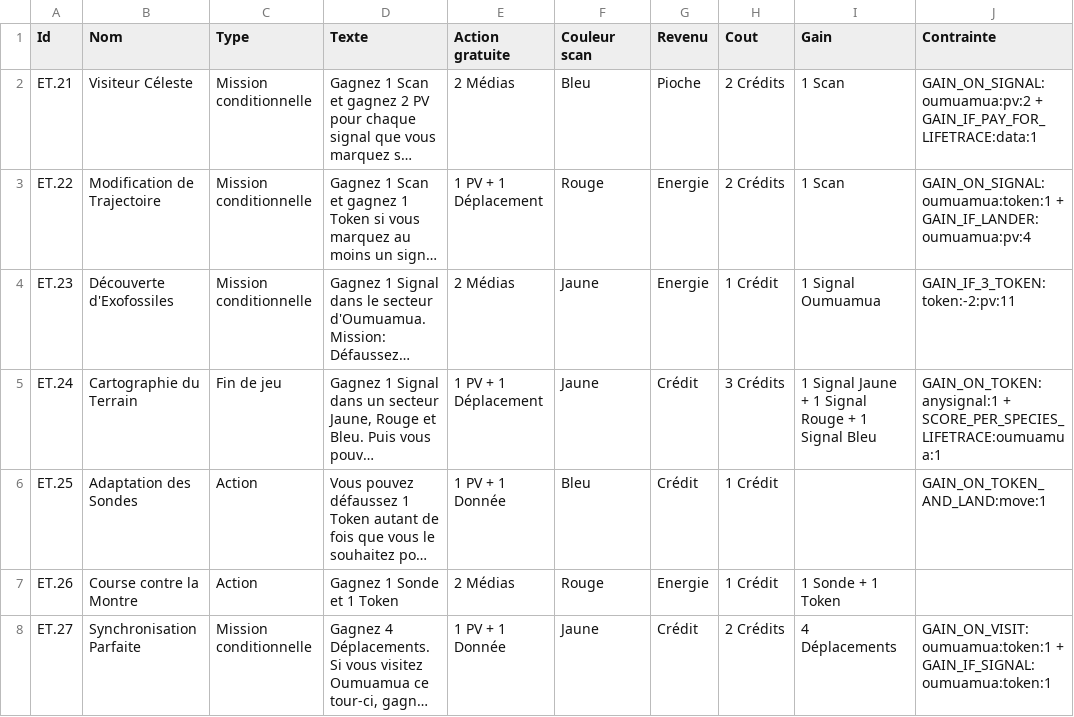
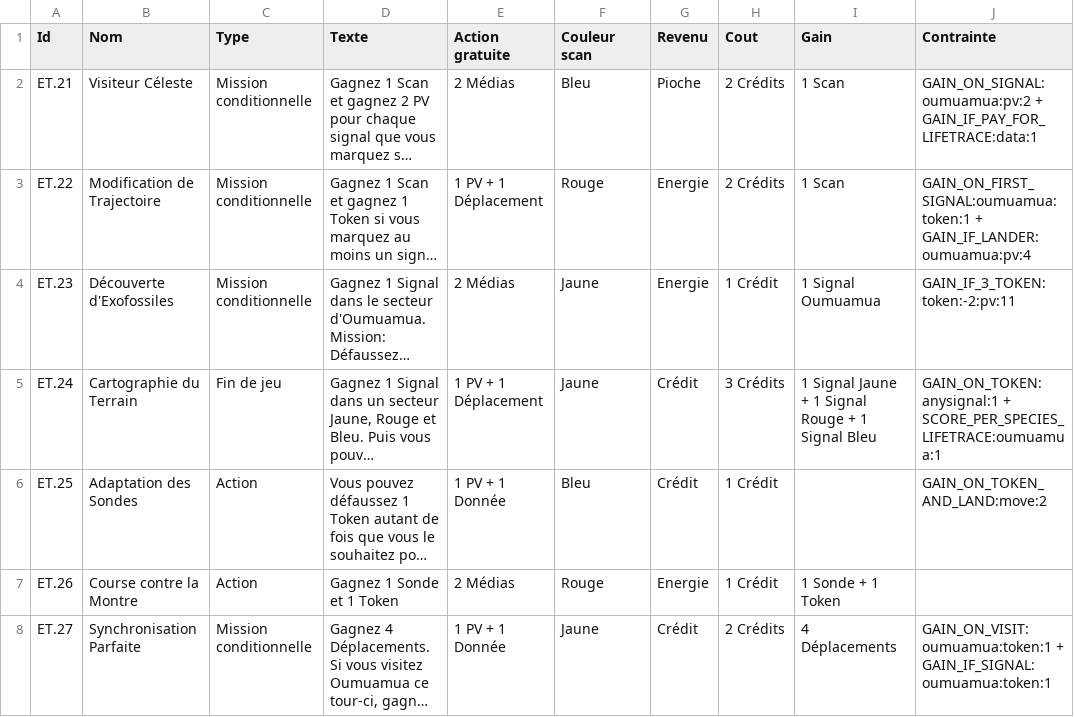
Before and after one commit to jhurstel/SETI, a CSV file: public/cards/oumuamua.csv, drawn as a sheet; only a part is shown; long unchanged cells end in …; the diff names each change by its address in the sheet, - before the commit and + after, or states it on an @@ line.

```diff
--- a/public/cards/oumuamua.csv
+++ b/public/cards/oumuamua.csv
-J3 (Contrainte): GAIN_ON_SIGNAL:oumuamua:token:1 + GAIN_IF_LANDER:oumuamua:pv:4
+J3 (Contrainte): GAIN_ON_FIRST_SIGNAL:oumuamua:token:1 + GAIN_IF_LANDER:oumuamua:pv:4
-J6 (Contrainte): GAIN_ON_TOKEN_AND_LAND:move:1
+J6 (Contrainte): GAIN_ON_TOKEN_AND_LAND:move:2
```
Also changed, not shown: 28 other files.
